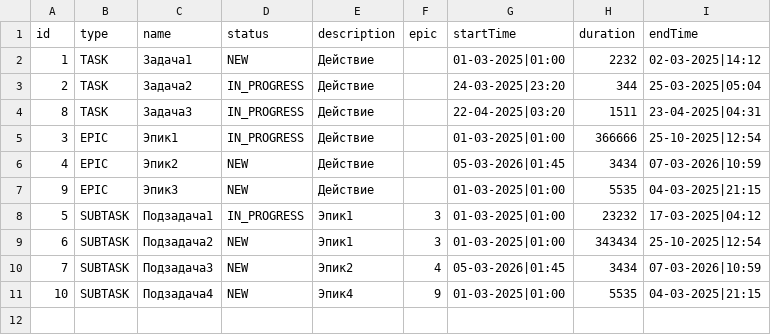
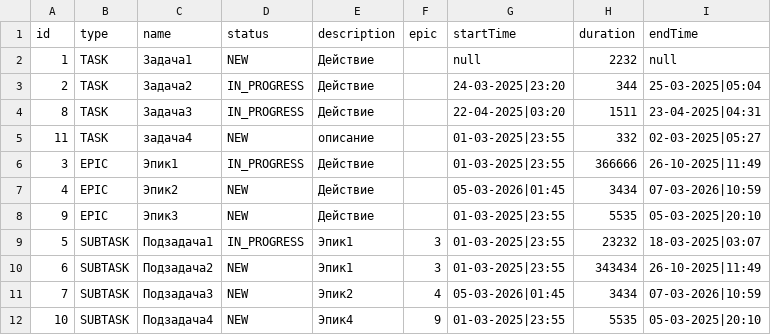
Before and after one commit to CyberSnake-VP/java-kanban, a CSV file: src/tasktracker/files/data.csv, drawn as a sheet.

```diff
--- a/src/tasktracker/files/data.csv
+++ b/src/tasktracker/files/data.csv
@@ -1,11 +1,12 @@
 id,type,name,status,description,epic,startTime,duration,endTime
-1,TASK,Задача1,NEW,Действие,,01-03-2025|01:00,2232,02-03-2025|14:12
+1,TASK,Задача1,NEW,Действие,,null,2232,null
 2,TASK,Задача2,IN_PROGRESS,Действие,,24-03-2025|23:20,344,25-03-2025|05:04
 8,TASK,Задача3,IN_PROGRESS,Действие,,22-04-2025|03:20,1511,23-04-2025|04:31
-3,EPIC,Эпик1,IN_PROGRESS,Действие,,01-03-2025|01:00,366666,25-10-2025|12:54
+11,TASK,задача4,NEW,описание,,01-03-2025|23:55,332,02-03-2025|05:27
+3,EPIC,Эпик1,IN_PROGRESS,Действие,,01-03-2025|23:55,366666,26-10-2025|11:49
 4,EPIC,Эпик2,NEW,Действие,,05-03-2026|01:45,3434,07-03-2026|10:59
-9,EPIC,Эпик3,NEW,Действие,,01-03-2025|01:00,5535,04-03-2025|21:15
-5,SUBTASK,Подзадача1,IN_PROGRESS,Эпик1,3,01-03-2025|01:00,23232,17-03-2025|04:12
-6,SUBTASK,Подзадача2,NEW,Эпик1,3,01-03-2025|01:00,343434,25-10-2025|12:54
+9,EPIC,Эпик3,NEW,Действие,,01-03-2025|23:55,5535,05-03-2025|20:10
+5,SUBTASK,Подзадача1,IN_PROGRESS,Эпик1,3,01-03-2025|23:55,23232,18-03-2025|03:07
+6,SUBTASK,Подзадача2,NEW,Эпик1,3,01-03-2025|23:55,343434,26-10-2025|11:49
 7,SUBTASK,Подзадача3,NEW,Эпик2,4,05-03-2026|01:45,3434,07-03-2026|10:59
-10,SUBTASK,Подзадача4,NEW,Эпик4,9,01-03-2025|01:00,5535,04-03-2025|21:15
+10,SUBTASK,Подзадача4,NEW,Эпик4,9,01-03-2025|23:55,5535,05-03-2025|20:10
```
Also changed, not shown: out/production/java-kanban/tasktracker/files/data.csv, 3 other files.
